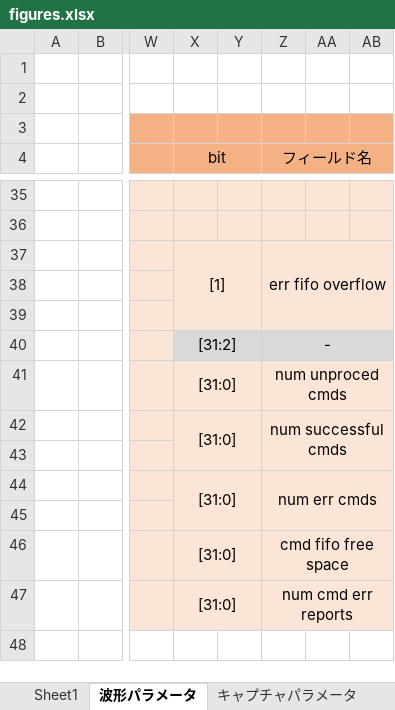
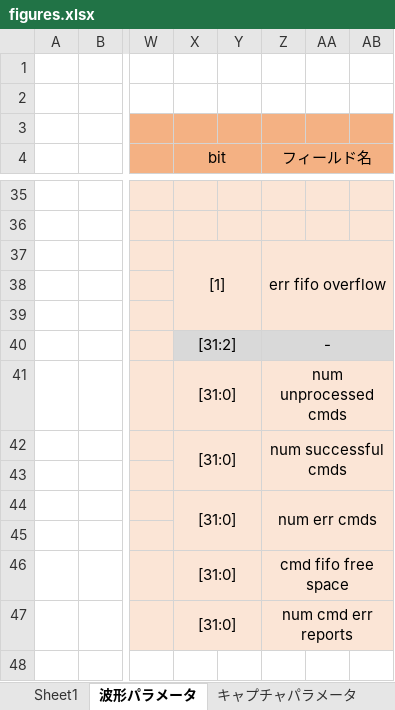
Before and after one commit to e-trees/e7awg_sw, an Excel workbook: manuals/feedback_figures/figures.xlsx, sheet 波形パラメータ, drawn as a sheet; only a part is shown, gaps mark what is left out; values as stored, in another font and other column widths than the file's, no borders; charts and pictures not drawn; the diff names each change by its address in the sheet, - before the commit and + after, or states it on an @@ line.

```diff
--- a/manuals/feedback_figures/figures.xlsx (sheet 波形パラメータ)
+++ b/manuals/feedback_figures/figures.xlsx (sheet 波形パラメータ)
-Z41 (フィールド名): num unproced cmds
+Z41 (フィールド名): num unprocessed cmds
```
Also changed, not shown: sheet FB制御コマンド, 4 other files.
